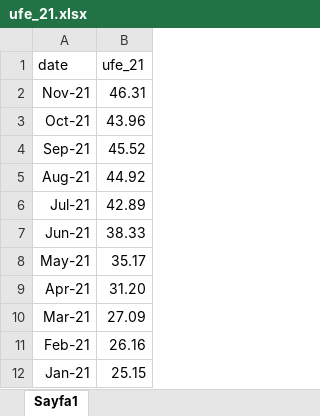
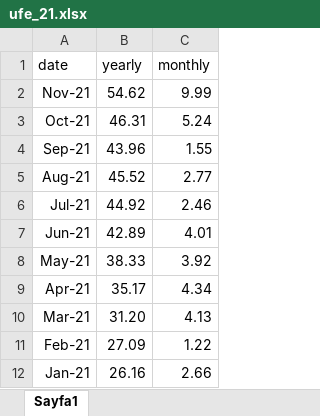
Before and after one commit to ihkaraman/dhl-datathon-21, an Excel workbook: 2nd_phase/additional_data/ufe_21.xlsx, sheet Sayfa1, drawn as a sheet; values as stored, in another font and other column widths than the file's, no borders; the diff names each change by its address in the sheet, - before the commit and + after, or states it on an @@ line.

```diff
--- a/2nd_phase/additional_data/ufe_21.xlsx (sheet Sayfa1)
+++ b/2nd_phase/additional_data/ufe_21.xlsx (sheet Sayfa1)
+column C (monthly), rows 2-12: 9.99 | 5.24 | 1.55 | 2.77 | 2.46 | 4.01 | 3.92 | 4.34 | 4.13 | 1.22 | 2.66
-B1: ufe_21
+B1: yearly
-B2 (yearly): 46.31
+B2 (yearly): 54.62
-B3 (yearly): 43.96
+B3 (yearly): 46.31
-B4 (yearly): 45.52
+B4 (yearly): 43.96
-B5 (yearly): 44.92
+B5 (yearly): 45.52
-B6 (yearly): 42.89
+B6 (yearly): 44.92
-B7 (yearly): 38.33
+B7 (yearly): 42.89
-B8 (yearly): 35.17
+B8 (yearly): 38.33
-B9 (yearly): 31.20
+B9 (yearly): 35.17
-B10 (yearly): 27.09
+B10 (yearly): 31.20
-B11 (yearly): 26.16
+B11 (yearly): 27.09
-B12 (yearly): 25.15
+B12 (yearly): 26.16
```
Also changed, not shown: 2nd_phase/additional_data/holidays_20.xlsx, 2nd_phase/additional_data/holidays_21.xlsx, 2 other files.
